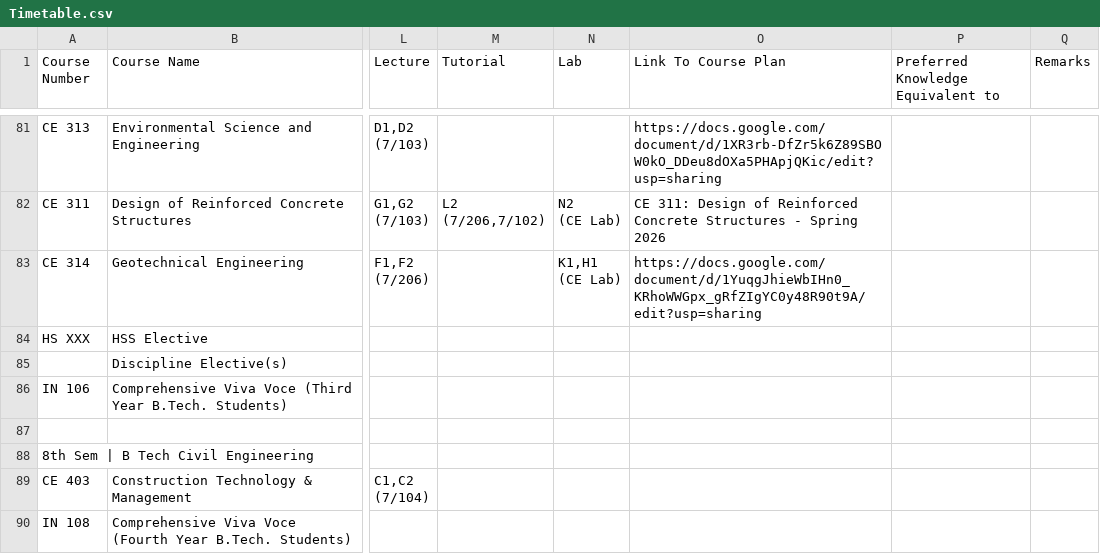
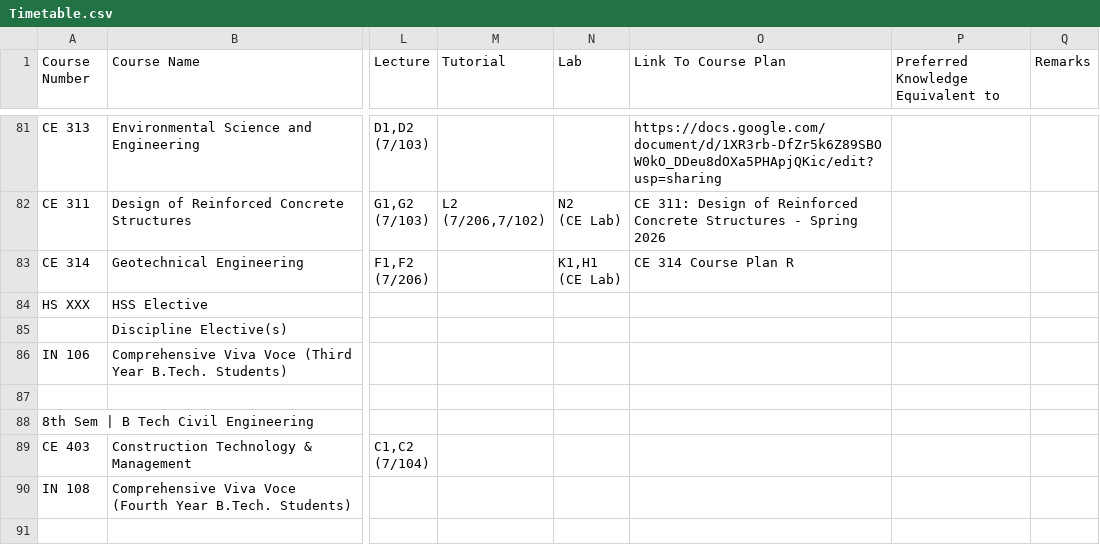
Before and after one commit to Naveen-Pal/timetable, a CSV file: Timetable.csv, drawn as a sheet; only a part is shown, gaps mark what is left out; the shorter side is filled out with more unchanged rows; the diff names each change by its address in the sheet, - before the commit and + after, or states it on an @@ line.

```diff
--- a/Timetable.csv
+++ b/Timetable.csv
-O83 (Link To Course Plan): https://docs.google.com/document/d/1YuqgJhieWbIHn0_KRhoWWGpx_gRfZIgYC0y48R90t9A/edit?usp=sharing
+O83 (Link To Course Plan): CE 314 Course Plan R
```
